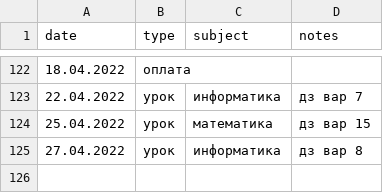
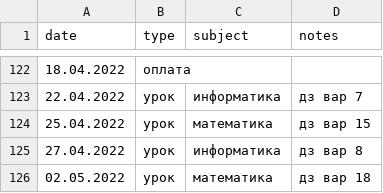
Before and after one commit to rm1113/ledger, a CSV file: data/ledger.csv, drawn as a sheet; only a part is shown, gaps mark what is left out; the diff names each change by its address in the sheet, - before the commit and + after, or states it on an @@ line.

```diff
--- a/data/ledger.csv
+++ b/data/ledger.csv
+row 126: 02.05.2022 | урок | математика | дз вар 18
```
Also changed, not shown: 2 other files.
